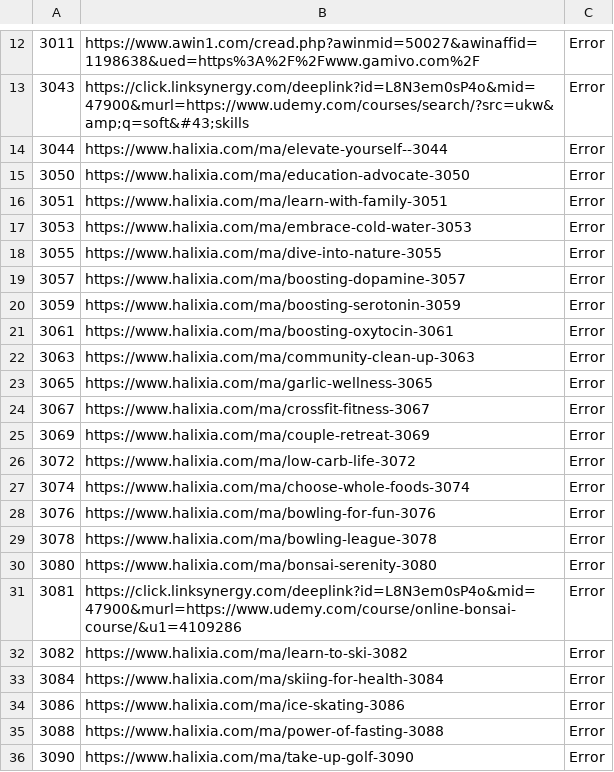
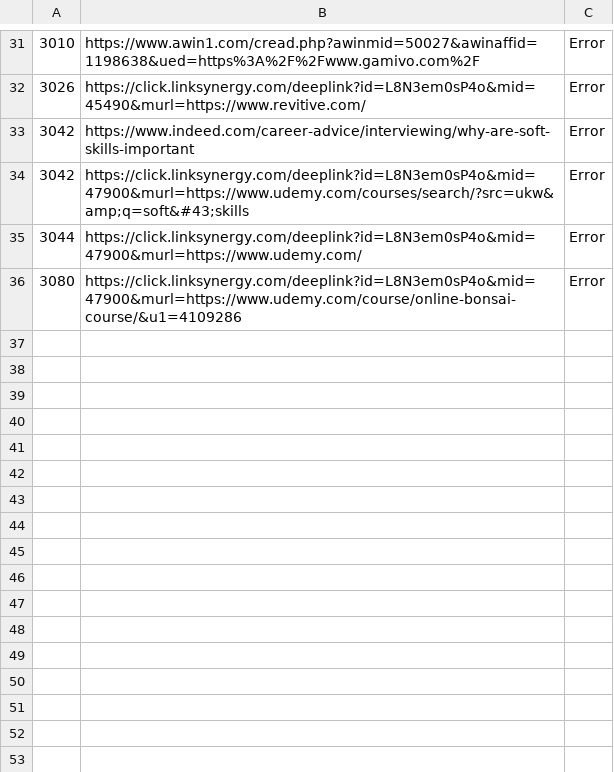
Before and after one commit to DCotterill/halixia-hugo, a CSV file: resources/url-errors-27-09-23.csv, drawn as a sheet; only a part is shown, gaps mark what is left out; the diff covers the shown part only.

```diff
--- a/resources/url-errors-27-09-23.csv
+++ b/resources/url-errors-27-09-23.csv
@@ -12,25 +31,6 @@
-3011,https://www.awin1.com/cread.php?awinmid=50027&awinaffid=1198638&ued=https%3A%2F%2Fwww.gamivo.com%2F,Error
-3043,https://click.linksynergy.com/deeplink?id=L8N3em0sP4o&mid=47900&murl=https://www.udemy.com/courses/search/?src=ukw&amp;q=soft&#43;skills,Error
-3044,https://www.halixia.com/ma/elevate-yourself--3044,Error
-3050,https://www.halixia.com/ma/education-advocate-3050,Error
-3051,https://www.halixia.com/ma/learn-with-family-3051,Error
-3053,https://www.halixia.com/ma/embrace-cold-water-3053,Error
-3055,https://www.halixia.com/ma/dive-into-nature-3055,Error
-3057,https://www.halixia.com/ma/boosting-dopamine-3057,Error
-3059,https://www.halixia.com/ma/boosting-serotonin-3059,Error
-3061,https://www.halixia.com/ma/boosting-oxytocin-3061,Error
-3063,https://www.halixia.com/ma/community-clean-up-3063,Error
-3065,https://www.halixia.com/ma/garlic-wellness-3065,Error
-3067,https://www.halixia.com/ma/crossfit-fitness-3067,Error
-3069,https://www.halixia.com/ma/couple-retreat-3069,Error
-3072,https://www.halixia.com/ma/low-carb-life-3072,Error
-3074,https://www.halixia.com/ma/choose-whole-foods-3074,Error
-3076,https://www.halixia.com/ma/bowling-for-fun-3076,Error
-3078,https://www.halixia.com/ma/bowling-league-3078,Error
-3080,https://www.halixia.com/ma/bonsai-serenity-3080,Error
-3081,https://click.linksynergy.com/deeplink?id=L8N3em0sP4o&mid=47900&murl=https://www.udemy.com/course/online-bonsai-course/&u1=4109286,Error
-3082,https://www.halixia.com/ma/learn-to-ski-3082,Error
-3084,https://www.halixia.com/ma/skiing-for-health-3084,Error
-3086,https://www.halixia.com/ma/ice-skating-3086,Error
-3088,https://www.halixia.com/ma/power-of-fasting-3088,Error
-3090,https://www.halixia.com/ma/take-up-golf-3090,Error
+3010,https://www.awin1.com/cread.php?awinmid=50027&awinaffid=1198638&ued=https%3A%2F%2Fwww.gamivo.com%2F,Error
+3026,https://click.linksynergy.com/deeplink?id=L8N3em0sP4o&mid=45490&murl=https://www.revitive.com/,Error
+3042,https://www.indeed.com/career-advice/interviewing/why-are-soft-skills-important,Error
+3042,https://click.linksynergy.com/deeplink?id=L8N3em0sP4o&mid=47900&murl=https://www.udemy.com/courses/search/?src=ukw&amp;q=soft&#43;skills,Error
+3044,https://click.linksynergy.com/deeplink?id=L8N3em0sP4o&mid=47900&murl=https://www.udemy.com/,Error
+3080,https://click.linksynergy.com/deeplink?id=L8N3em0sP4o&mid=47900&murl=https://www.udemy.com/course/online-bonsai-course/&u1=4109286,Error
```
Also changed, not shown: 25 added rows, 6 removed rows and 2 edited cells elsewhere in this file, 10 other files.
